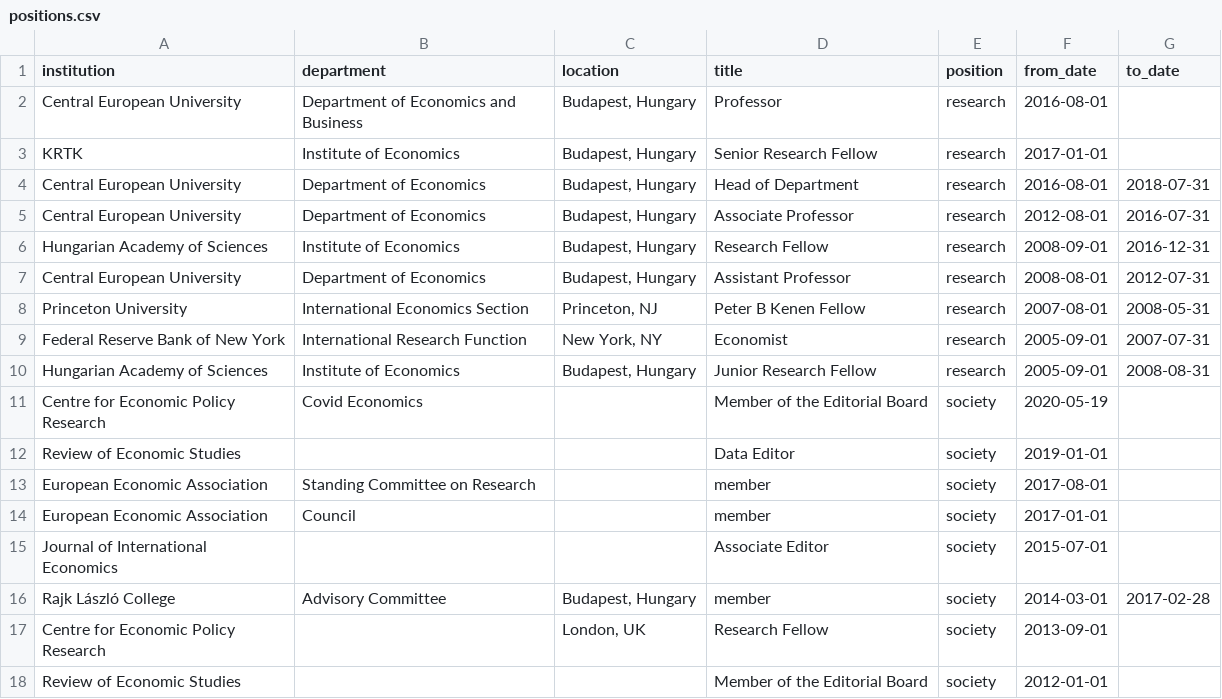
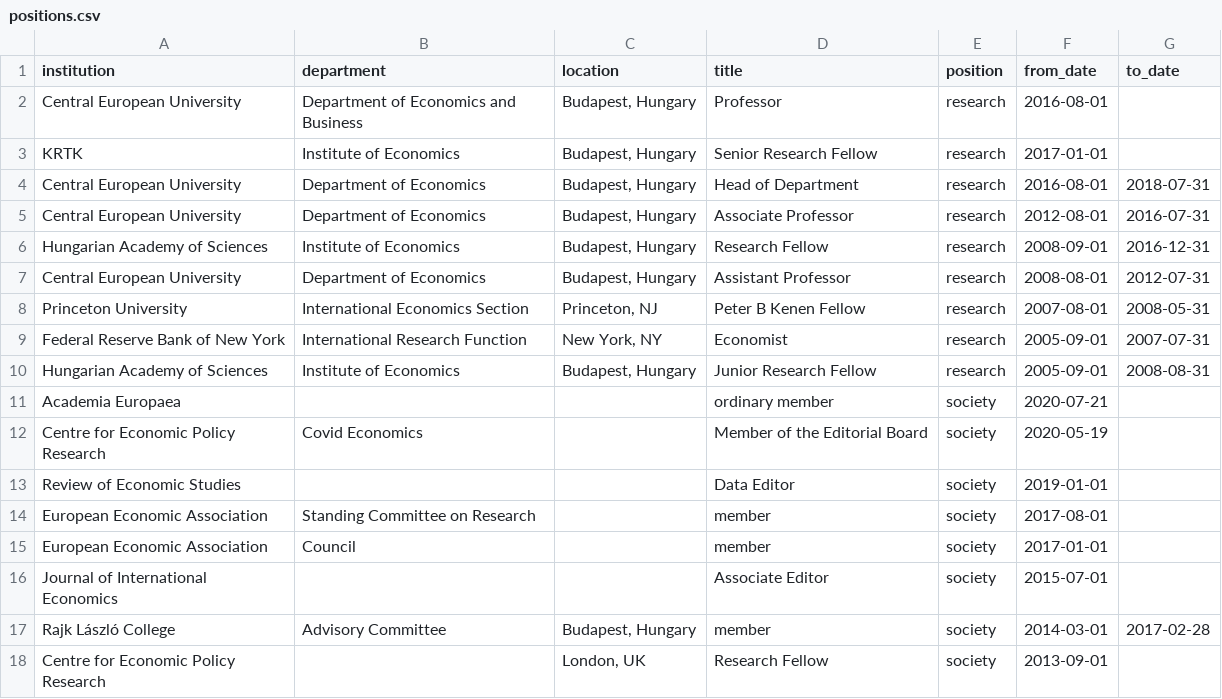
Before and after one commit to korenmiklos/koren.mk, a CSV file: content/positions.csv, drawn as a sheet; only a part is shown; the shorter side is filled out with more unchanged rows.

Commit message:
autocommit

```diff
--- a/content/positions.csv
+++ b/content/positions.csv
@@ -10,2 +10,3 @@ Federal Reserve Bank of New York,International Research Function,"New York, NY",
 Hungarian Academy of Sciences,Institute of Economics,"Budapest, Hungary",Junior Research Fellow,research,2005-09-01,2008-08-31
+Academia Europaea,,,ordinary member,society,2020-07-21,
 Centre for Economic Policy Research,Covid Economics,,Member of the Editorial Board,society,2020-05-19,
```
